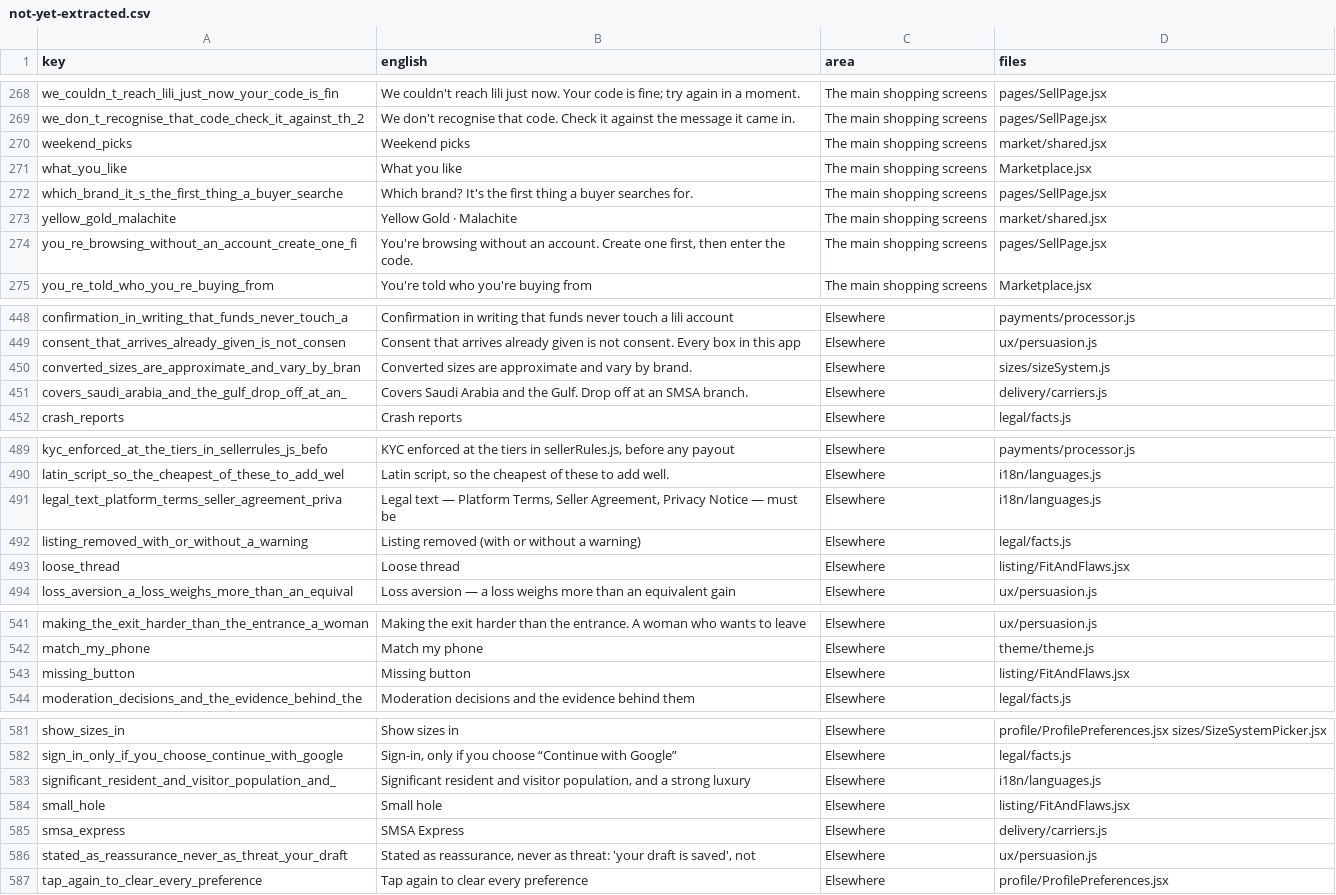
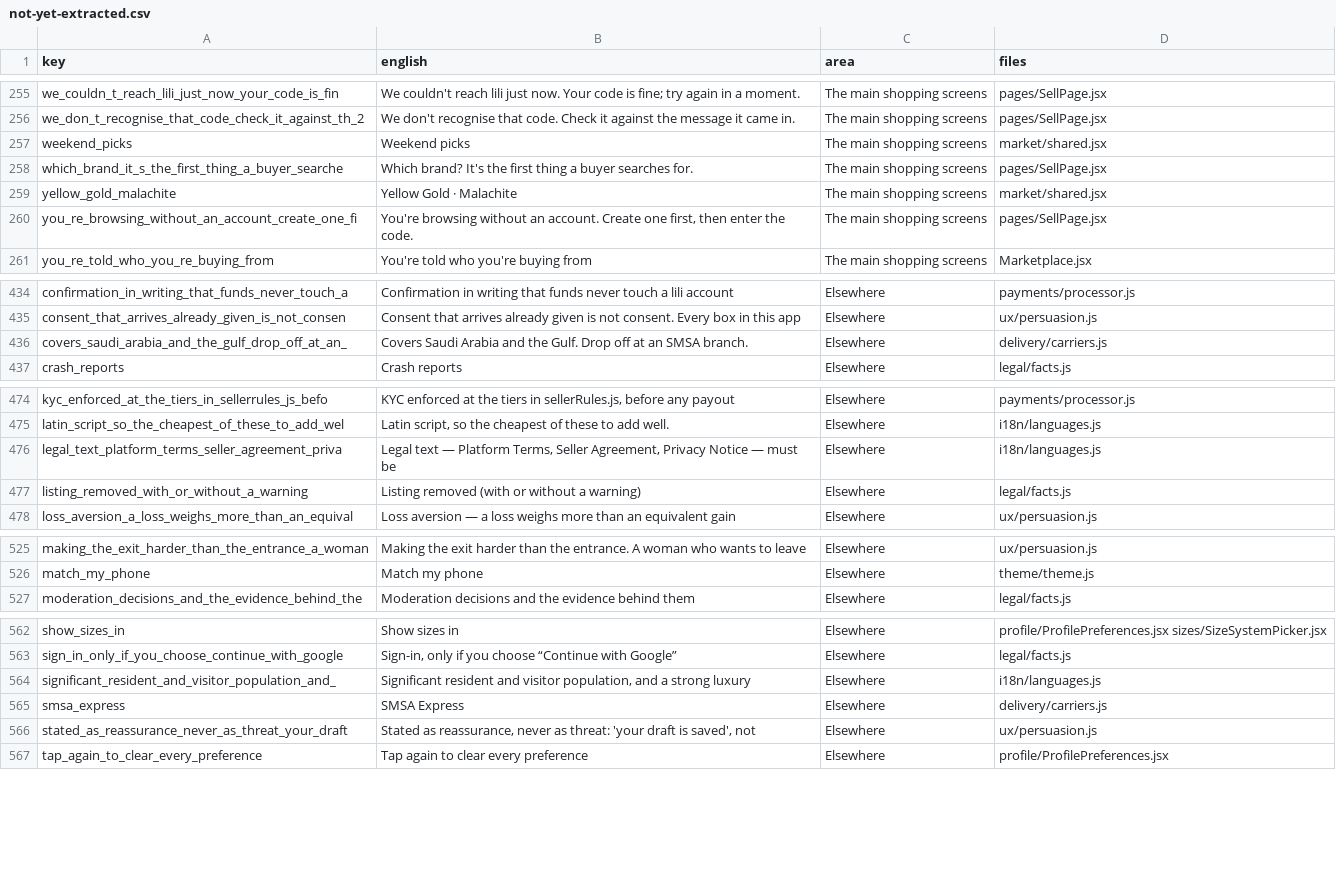
Before and after one commit to marcevm1-del/Project-lili, a CSV file: app/i18n/not-yet-extracted.csv, drawn as a sheet; only a part is shown, gaps mark what is left out; the diff covers the shown part only; the diff names each change by its address in the sheet, - before the commit and + after, or states it on an @@ line.

```diff
--- a/app/i18n/not-yet-extracted.csv
+++ b/app/i18n/not-yet-extracted.csv
-row 271: what_you_like | What you like | The main shopping screens | Marketplace.jsx
-row 450: converted_sizes_are_approximate_and_vary_by_bran | Converted sizes are approximate and vary by brand. | Elsewhere | sizes/sizeSystem.js
-row 493: loose_thread | Loose thread | Elsewhere | listing/FitAndFlaws.jsx
-row 543: missing_button | Missing button | Elsewhere | listing/FitAndFlaws.jsx
-row 584: small_hole | Small hole | Elsewhere | listing/FitAndFlaws.jsx
```
Also changed, not shown: 17 removed rows elsewhere in this file, 12 other files.
